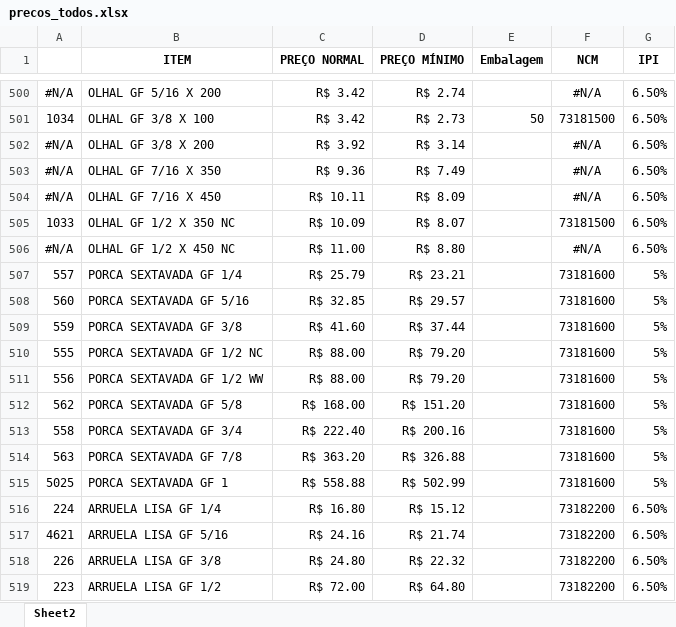
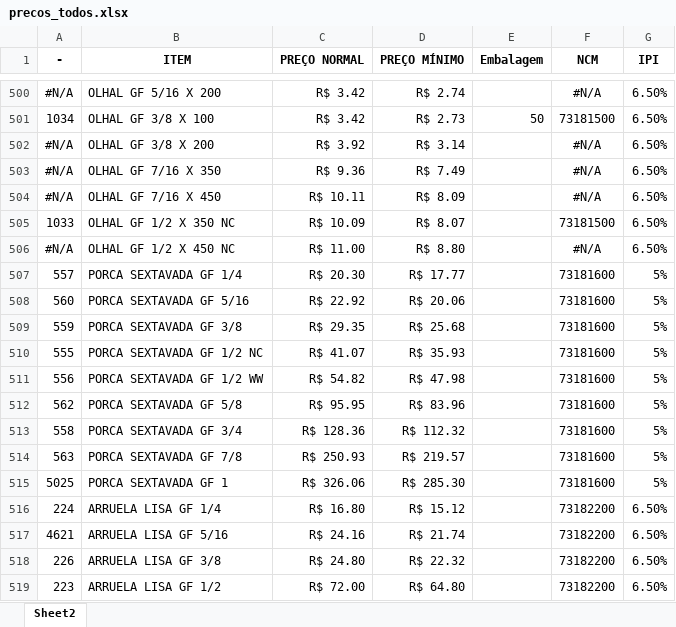
Before and after one commit to becegato229-star/tabela-precos, an Excel workbook: dados/precos_todos.xlsx, sheet Sheet2, drawn as a sheet; only a part is shown, gaps mark what is left out; values as stored, in another font and other column widths than the file's, no borders; the diff covers the shown part only; the diff names each change by its address in the sheet, - before the commit and + after, or states it on an @@ line.

```diff
--- a/dados/precos_todos.xlsx (sheet Sheet2)
+++ b/dados/precos_todos.xlsx (sheet Sheet2)
-A1: (empty)
+A1: -
-C507 (PREÇO NORMAL): R$ 25.79
+C507 (PREÇO NORMAL): R$ 20.30
-D507 (PREÇO MÍNIMO): R$ 23.21
+D507 (PREÇO MÍNIMO): R$ 17.77
-C508 (PREÇO NORMAL): R$ 32.85
+C508 (PREÇO NORMAL): R$ 22.92
-D508 (PREÇO MÍNIMO): R$ 29.57
+D508 (PREÇO MÍNIMO): R$ 20.06
-C509 (PREÇO NORMAL): R$ 41.60
+C509 (PREÇO NORMAL): R$ 29.35
-D509 (PREÇO MÍNIMO): R$ 37.44
+D509 (PREÇO MÍNIMO): R$ 25.68
-C510 (PREÇO NORMAL): R$ 88.00
+C510 (PREÇO NORMAL): R$ 41.07
-D510 (PREÇO MÍNIMO): R$ 79.20
+D510 (PREÇO MÍNIMO): R$ 35.93
-C511 (PREÇO NORMAL): R$ 88.00
+C511 (PREÇO NORMAL): R$ 54.82
-D511 (PREÇO MÍNIMO): R$ 79.20
+D511 (PREÇO MÍNIMO): R$ 47.98
-C512 (PREÇO NORMAL): R$ 168.00
+C512 (PREÇO NORMAL): R$ 95.95
-D512 (PREÇO MÍNIMO): R$ 151.20
+D512 (PREÇO MÍNIMO): R$ 83.96
-C513 (PREÇO NORMAL): R$ 222.40
+C513 (PREÇO NORMAL): R$ 128.36
-D513 (PREÇO MÍNIMO): R$ 200.16
+D513 (PREÇO MÍNIMO): R$ 112.32
-C514 (PREÇO NORMAL): R$ 363.20
+C514 (PREÇO NORMAL): R$ 250.93
-D514 (PREÇO MÍNIMO): R$ 326.88
+D514 (PREÇO MÍNIMO): R$ 219.57
-C515 (PREÇO NORMAL): R$ 558.88
+C515 (PREÇO NORMAL): R$ 326.06
-D515 (PREÇO MÍNIMO): R$ 502.99
+D515 (PREÇO MÍNIMO): R$ 285.30
```
Also changed, not shown: 30 edited cells elsewhere in this sheet.
